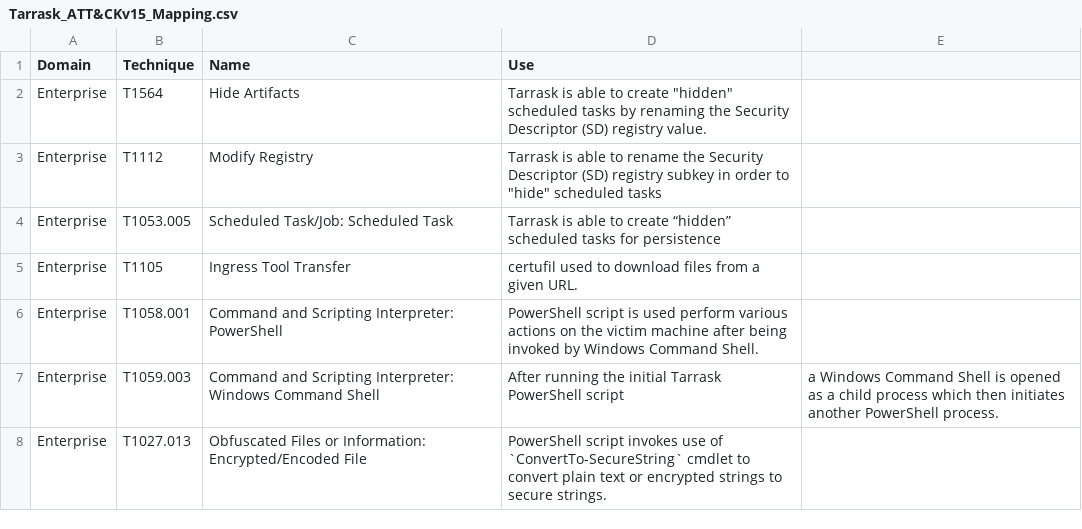
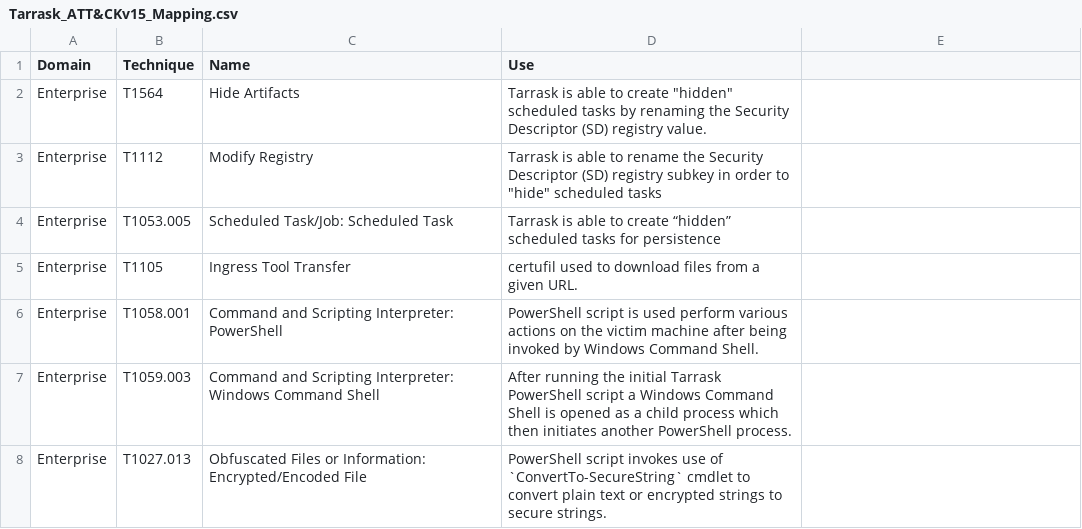
Before and after one commit to p-o-s-t/Cyber_Intels, a CSV file: Products/Tarrask/Tarrask_ATT&CKv15_Mapping.csv, drawn as a sheet.

Commit message:
Update Tarrask_ATT&CKv15_Mapping.csv

```diff
--- a/Products/Tarrask/Tarrask_ATT&CKv15_Mapping.csv
+++ b/Products/Tarrask/Tarrask_ATT&CKv15_Mapping.csv
@@ -6,3 +6,3 @@ Enterprise,T1105,Ingress Tool Transfer,certufil used to download files from a gi
 Enterprise,T1058.001,Command and Scripting Interpreter: PowerShell,PowerShell script is used perform various actions on the victim machine after being invoked by Windows Command Shell.
-Enterprise,T1059.003,Command and Scripting Interpreter: Windows Command Shell,After running the initial Tarrask PowerShell script, a Windows Command Shell is opened as a child process which then initiates another PowerShell process.
+Enterprise,T1059.003,Command and Scripting Interpreter: Windows Command Shell,After running the initial Tarrask PowerShell script a Windows Command Shell is opened as a child process which then initiates another PowerShell process.
 Enterprise,T1027.013,Obfuscated Files or Information: Encrypted/Encoded File,PowerShell script invokes use of `ConvertTo-SecureString` cmdlet to convert plain text or encrypted strings to secure strings.
```
